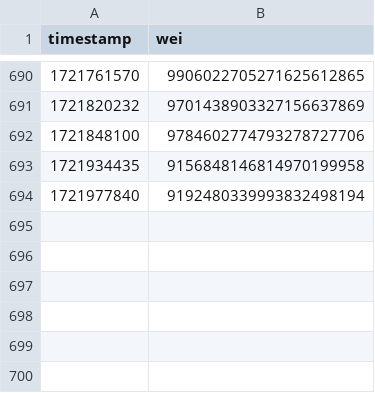
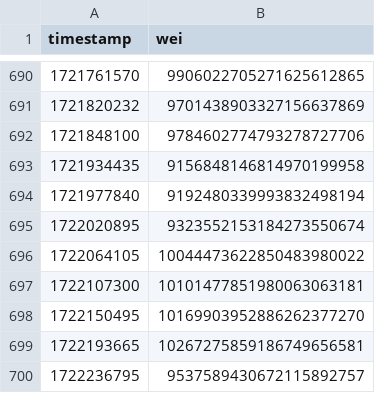
Before and after one commit to xrchz/rocketslippage, a CSV file: rETH-to-ETH-1%-1Inch-mainnet.csv, drawn as a sheet; only a part is shown, gaps mark what is left out.

Commit message:
Add data

```diff
--- a/rETH-to-ETH-1%-1Inch-mainnet.csv
+++ b/rETH-to-ETH-1%-1Inch-mainnet.csv
@@ -694 +694,7 @@ timestamp,wei
 1721977840,9192480339993832498194
+1722020895,9323552153184273550674
+1722064105,10044473622850483980022
+1722107300,10101477851980063063181
+1722150495,10169903952886262377270
+1722193665,10267275859186749656581
+1722236795,9537589430672115892757
```
Also changed, not shown: ETH-to-rETH-1%-1Inch-arbitrum.csv, ETH-to-rETH-1%-1Inch-mainnet.csv, 5 other files.
